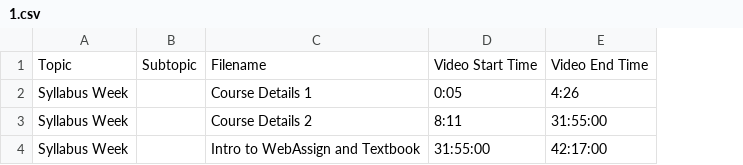
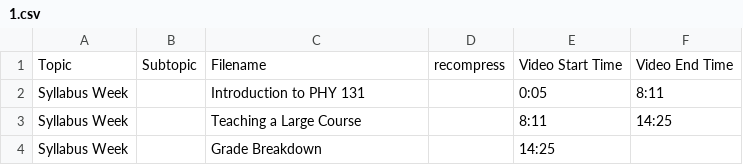
Before and after one commit to SBUtltmedia/Hemmick, a CSV file: csv/131/1.csv, drawn as a sheet; removed rows and columns are numbered as before the commit, all else as after; the diff names each change by its address in the sheet, - before the commit and + after, or states it on an @@ line.

Commit message:
Restarting PHY 131

```diff
--- a/csv/131/1.csv
+++ b/csv/131/1.csv
+column D, row 1: recompress
-column E, rows 1-3: Video End Time | 4:26 | 31:55:00
+column F, rows 1-3: Video End Time | 8:11 | 14:25
-C2: Course Details 1
+C2: Introduction to PHY 131
-C3: Course Details 2
+C3: Teaching a Large Course
-row 4: Syllabus Week |  | Intro to WebAssign and Textbook | 31:55:00 | 42:17:00
+row 4: Syllabus Week |  | Grade Breakdown |  | 14:25
```
